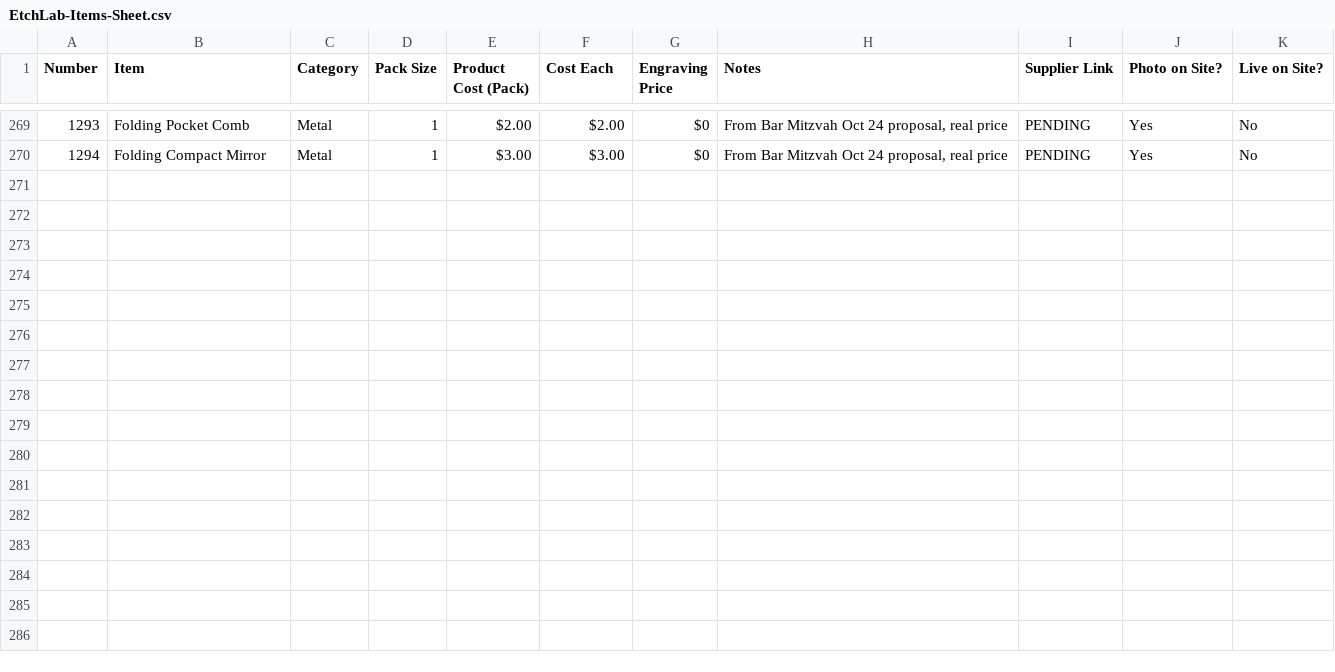
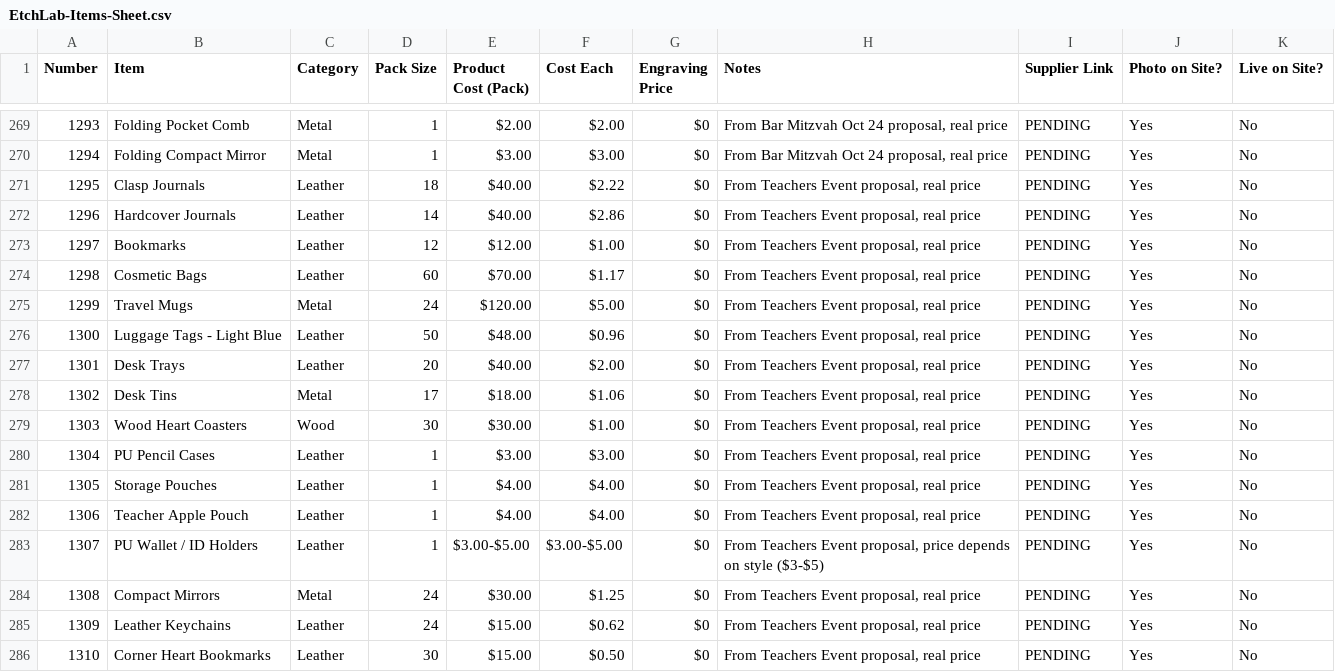
Before and after one commit to aryehw330-lgtm/EtchLabWebsite, a CSV file: EtchLab-Items-Sheet.csv, drawn as a sheet; only a part is shown, gaps mark what is left out; the diff names each change by its address in the sheet, - before the commit and + after, or states it on an @@ line.

```diff
--- a/EtchLab-Items-Sheet.csv
+++ b/EtchLab-Items-Sheet.csv
+row 271: 1295 | Clasp Journals | Leather | 18 | $40.00 | $2.22 | $0 | From Teachers Event proposal, real price | PENDING | Yes | No
+row 272: 1296 | Hardcover Journals | Leather | 14 | $40.00 | $2.86 | $0 | From Teachers Event proposal, real price | PENDING | Yes | No
+row 273: 1297 | Bookmarks | Leather | 12 | $12.00 | $1.00 | $0 | From Teachers Event proposal, real price | PENDING | Yes | No
+row 274: 1298 | Cosmetic Bags | Leather | 60 | $70.00 | $1.17 | $0 | From Teachers Event proposal, real price | PENDING | Yes | No
+row 275: 1299 | Travel Mugs | Metal | 24 | $120.00 | $5.00 | $0 | From Teachers Event proposal, real price | PENDING | Yes | No
+row 276: 1300 | Luggage Tags - Light Blue | Leather | 50 | $48.00 | $0.96 | $0 | From Teachers Event proposal, real price | PENDING | Yes | No
+row 277: 1301 | Desk Trays | Leather | 20 | $40.00 | $2.00 | $0 | From Teachers Event proposal, real price | PENDING | Yes | No
+row 278: 1302 | Desk Tins | Metal | 17 | $18.00 | $1.06 | $0 | From Teachers Event proposal, real price | PENDING | Yes | No
+row 279: 1303 | Wood Heart Coasters | Wood | 30 | $30.00 | $1.00 | $0 | From Teachers Event proposal, real price | PENDING | Yes | No
+row 280: 1304 | PU Pencil Cases | Leather | 1 | $3.00 | $3.00 | $0 | From Teachers Event proposal, real price | PENDING | Yes | No
+row 281: 1305 | Storage Pouches | Leather | 1 | $4.00 | $4.00 | $0 | From Teachers Event proposal, real price | PENDING | Yes | No
+row 282: 1306 | Teacher Apple Pouch | Leather | 1 | $4.00 | $4.00 | $0 | From Teachers Event proposal, real price | PENDING | Yes | No
+row 283: 1307 | PU Wallet / ID Holders | Leather | 1 | $3.00-$5.00 | $3.00-$5.00 | $0 | From Teachers Event proposal, price depends on style ($3-$5) | PENDING | Yes | No
+row 284: 1308 | Compact Mirrors | Metal | 24 | $30.00 | $1.25 | $0 | From Teachers Event proposal, real price | PENDING | Yes | No
+row 285: 1309 | Leather Keychains | Leather | 24 | $15.00 | $0.62 | $0 | From Teachers Event proposal, real price | PENDING | Yes | No
+row 286: 1310 | Corner Heart Bookmarks | Leather | 30 | $15.00 | $0.50 | $0 | From Teachers Event proposal, real price | PENDING | Yes | No
```
Also changed, not shown: 19 other files.
